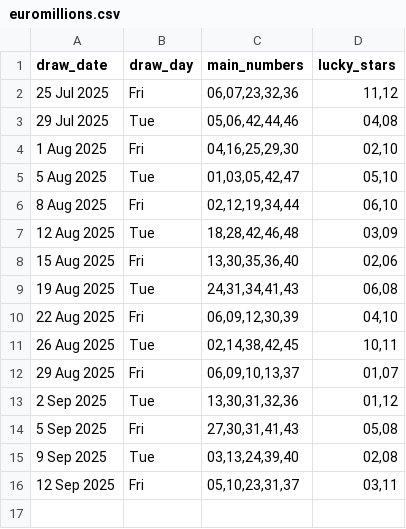
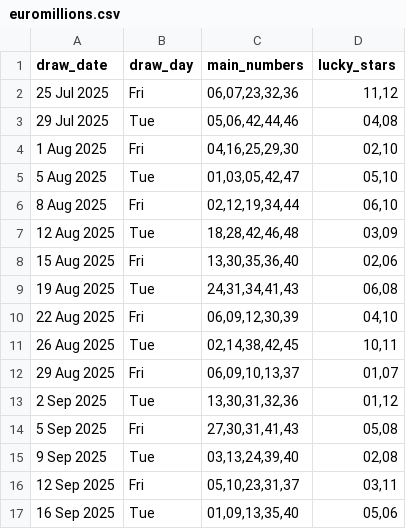
Before and after one commit to Kwill3/lottery_historical_data, a CSV file: data/derived-csv/euromillions.csv, drawn as a sheet.

```diff
--- a/data/derived-csv/euromillions.csv
+++ b/data/derived-csv/euromillions.csv
@@ -16 +16,2 @@ draw_date,draw_day,main_numbers,lucky_stars
 12 Sep 2025,Fri,"05,10,23,31,37","03,11"
+16 Sep 2025,Tue,"01,09,13,35,40","05,06"
```
Also changed, not shown: data/derived-csv/thunderball.csv.
